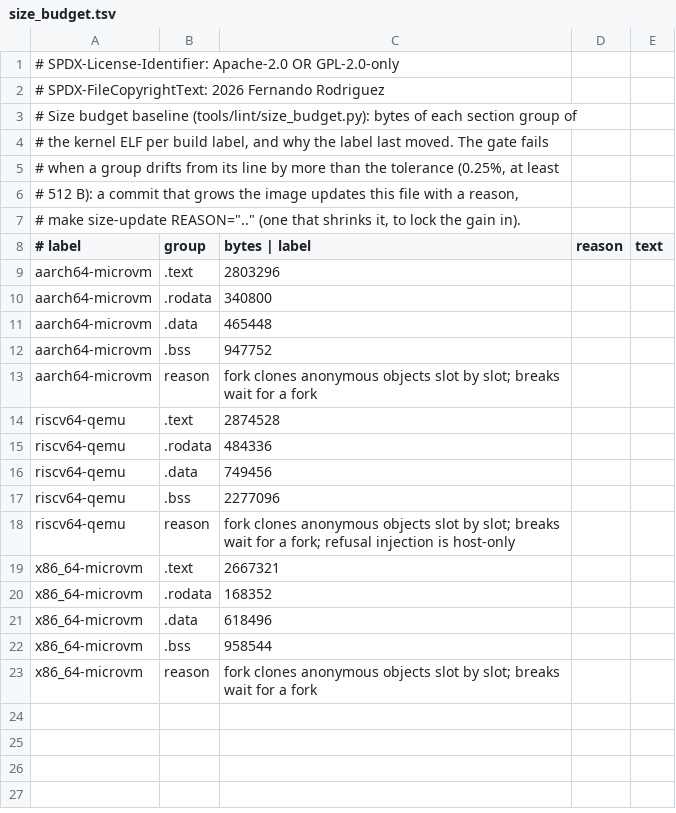
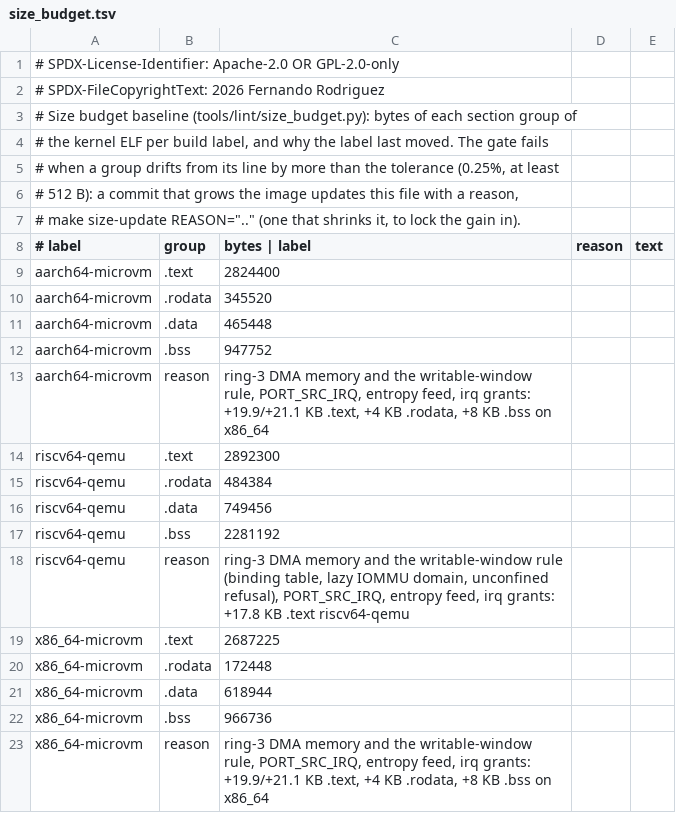
Before and after one commit to fgrg1978/AzOS, a TSV file: tools/lint/size_budget.tsv, drawn as a sheet.

Commit message:
size baselines over main for ring-3 DMA and IRQ (+17.8 KB .text riscv64-qemu; +19.9/+21.1 KB .text on the microvm cells)

```diff
--- a/tools/lint/size_budget.tsv
+++ b/tools/lint/size_budget.tsv
@@ -8,16 +8,16 @@
 # label	group	bytes   |   label	reason	text
-aarch64-microvm	.text	2803296
-aarch64-microvm	.rodata	340800
+aarch64-microvm	.text	2824400
+aarch64-microvm	.rodata	345520
 aarch64-microvm	.data	465448
 aarch64-microvm	.bss	947752
-aarch64-microvm	reason	fork clones anonymous objects slot by slot; breaks wait for a fork
-riscv64-qemu	.text	2874528
-riscv64-qemu	.rodata	484336
+aarch64-microvm	reason	ring-3 DMA memory and the writable-window rule, PORT_SRC_IRQ, entropy feed, irq grants: +19.9/+21.1 KB .text, +4 KB .rodata, +8 KB .bss on x86_64
+riscv64-qemu	.text	2892300
+riscv64-qemu	.rodata	484384
 riscv64-qemu	.data	749456
-riscv64-qemu	.bss	2277096
-riscv64-qemu	reason	fork clones anonymous objects slot by slot; breaks wait for a fork; refusal injection is host-only
-x86_64-microvm	.text	2667321
-x86_64-microvm	.rodata	168352
-x86_64-microvm	.data	618496
-x86_64-microvm	.bss	958544
-x86_64-microvm	reason	fork clones anonymous objects slot by slot; breaks wait for a fork
+riscv64-qemu	.bss	2281192
+riscv64-qemu	reason	ring-3 DMA memory and the writable-window rule (binding table, lazy IOMMU domain, unconfined refusal), PORT_SRC_IRQ, entropy feed, irq grants: +17.8 KB .text riscv64-qemu
+x86_64-microvm	.text	2687225
+x86_64-microvm	.rodata	172448
+x86_64-microvm	.data	618944
+x86_64-microvm	.bss	966736
+x86_64-microvm	reason	ring-3 DMA memory and the writable-window rule, PORT_SRC_IRQ, entropy feed, irq grants: +19.9/+21.1 KB .text, +4 KB .rodata, +8 KB .bss on x86_64
```
